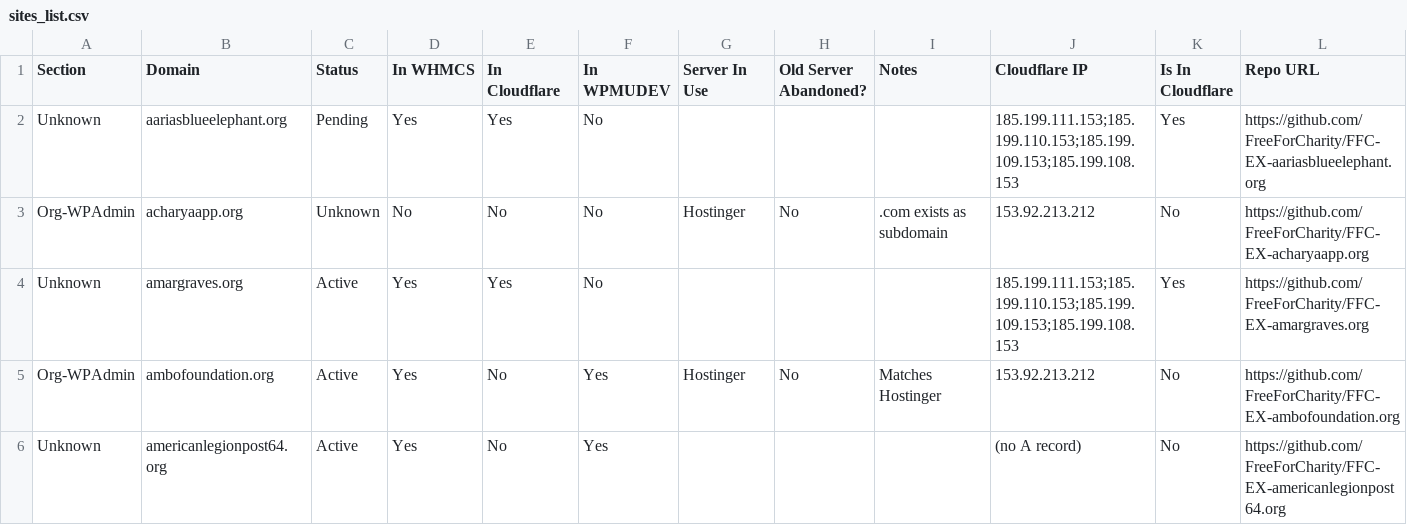
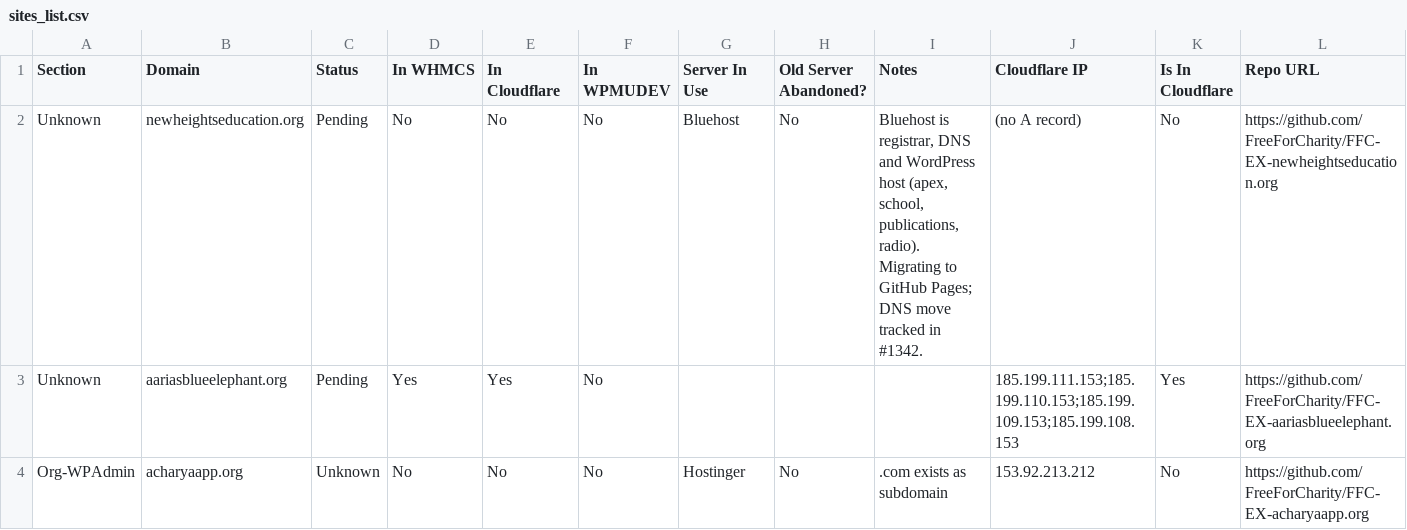
Before and after one commit to FreeForCharity/FFC-Cloudflare-Automation, a CSV file: sites-list/sites_list.csv, drawn as a sheet; only a part is shown; the shorter side is filled out with more unchanged rows; rows hold the shown columns only; the diff names each change by its address in the sheet, - before the commit and + after, or states it on an @@ line.

```diff
--- a/sites-list/sites_list.csv
+++ b/sites-list/sites_list.csv
+row 2: Unknown | newheightseducation.org | Pending | No | No | No | Bluehost | No | Bluehost is registrar, DNS and WordPress host (apex, school, publications, radio). Migrating to GitHub Pages; DNS move tracked in #1342. | (no A record) | No | https://github.com/FreeForCharity/FFC-EX-newheightseducation.org
```
Also changed, not shown: 1 other file.
